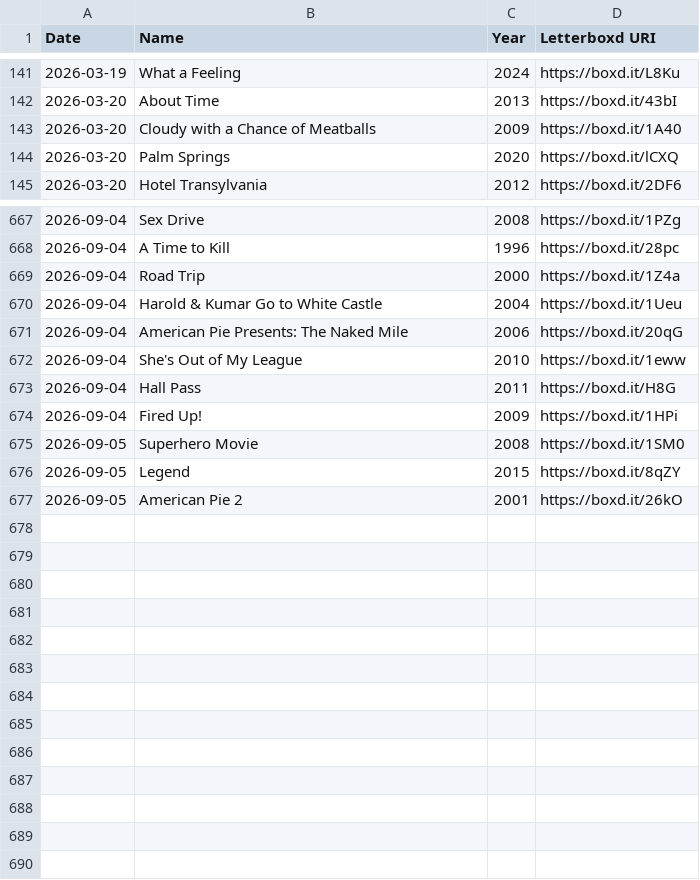
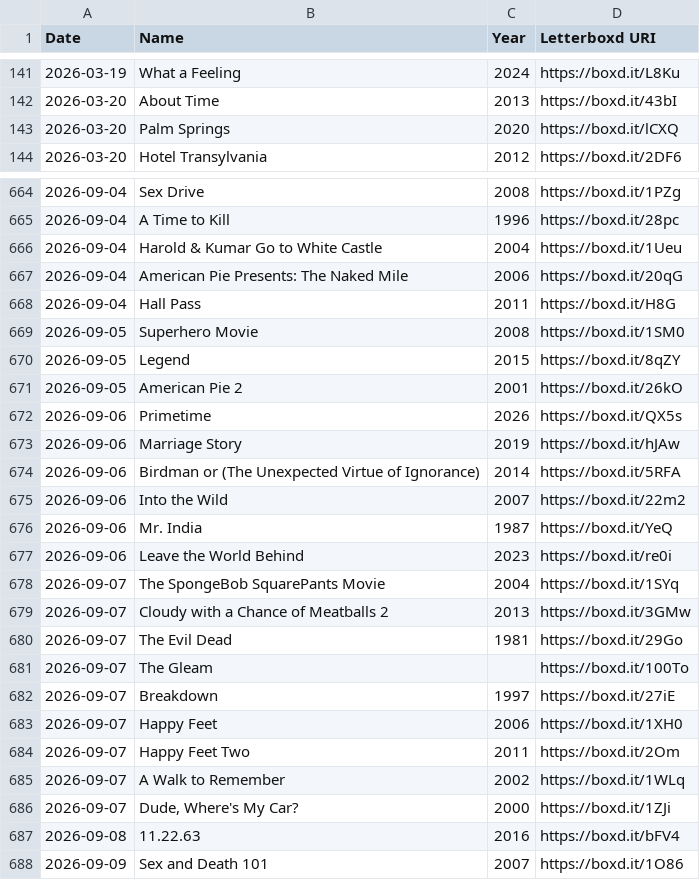
Before and after one commit to ShiiiivanshSingh/Ask-My-Watchlist-, a CSV file: data/watchlist.csv, drawn as a sheet; only a part is shown, gaps mark what is left out; the diff covers the shown part only.

Commit message:
Updated data as of 10 Sep

```diff
--- a/data/watchlist.csv
+++ b/data/watchlist.csv
@@ -142,3 +142,2 @@ Date,Name,Year,Letterboxd URI
 2026-03-20,About Time,2013,https://boxd.it/43bI
-2026-03-20,Cloudy with a Chance of Meatballs,2009,https://boxd.it/1A40
 2026-03-20,Palm Springs,2020,https://boxd.it/lCXQ
@@ -668,8 +665,5 @@ Date,Name,Year,Letterboxd URI
 2026-09-04,A Time to Kill,1996,https://boxd.it/28pc
-2026-09-04,Road Trip,2000,https://boxd.it/1Z4a
 2026-09-04,Harold & Kumar Go to White Castle,2004,https://boxd.it/1Ueu
 2026-09-04,American Pie Presents: The Naked Mile,2006,https://boxd.it/20qG
-2026-09-04,She's Out of My League,2010,https://boxd.it/1eww
 2026-09-04,Hall Pass,2011,https://boxd.it/H8G
-2026-09-04,Fired Up!,2009,https://boxd.it/1HPi
 2026-09-05,Superhero Movie,2008,https://boxd.it/1SM0
@@ -677 +671,18 @@ Date,Name,Year,Letterboxd URI
 2026-09-05,American Pie 2,2001,https://boxd.it/26kO
+2026-09-06,Primetime,2026,https://boxd.it/QX5s
+2026-09-06,Marriage Story,2019,https://boxd.it/hJAw
+2026-09-06,Birdman or (The Unexpected Virtue of Ignorance),2014,https://boxd.it/5RFA
+2026-09-06,Into the Wild,2007,https://boxd.it/22m2
+2026-09-06,Mr. India,1987,https://boxd.it/YeQ
+2026-09-06,Leave the World Behind,2023,https://boxd.it/re0i
+2026-09-07,The SpongeBob SquarePants Movie,2004,https://boxd.it/1SYq
+2026-09-07,Cloudy with a Chance of Meatballs 2,2013,https://boxd.it/3GMw
+2026-09-07,The Evil Dead,1981,https://boxd.it/29Go
+2026-09-07,The Gleam,,https://boxd.it/100To
+2026-09-07,Breakdown,1997,https://boxd.it/27iE
+2026-09-07,Happy Feet,2006,https://boxd.it/1XH0
+2026-09-07,Happy Feet Two,2011,https://boxd.it/2Om
+2026-09-07,A Walk to Remember,2002,https://boxd.it/1WLq
+2026-09-07,"Dude, Where's My Car?",2000,https://boxd.it/1ZJi
+2026-09-08,11.22.63,2016,https://boxd.it/bFV4
+2026-09-09,Sex and Death 101,2007,https://boxd.it/1O86
```
Also changed, not shown: 2 removed rows elsewhere in this file, data/diary.csv, data/likes/films.csv, 2 other files.
